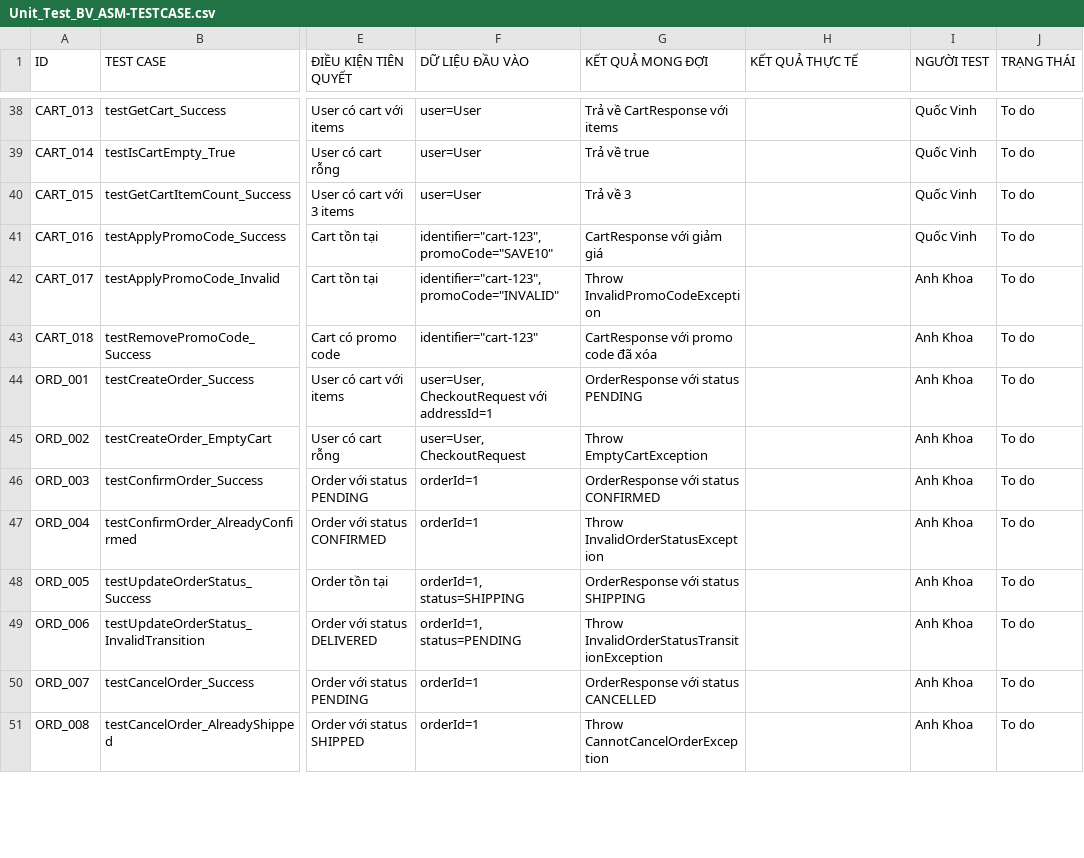
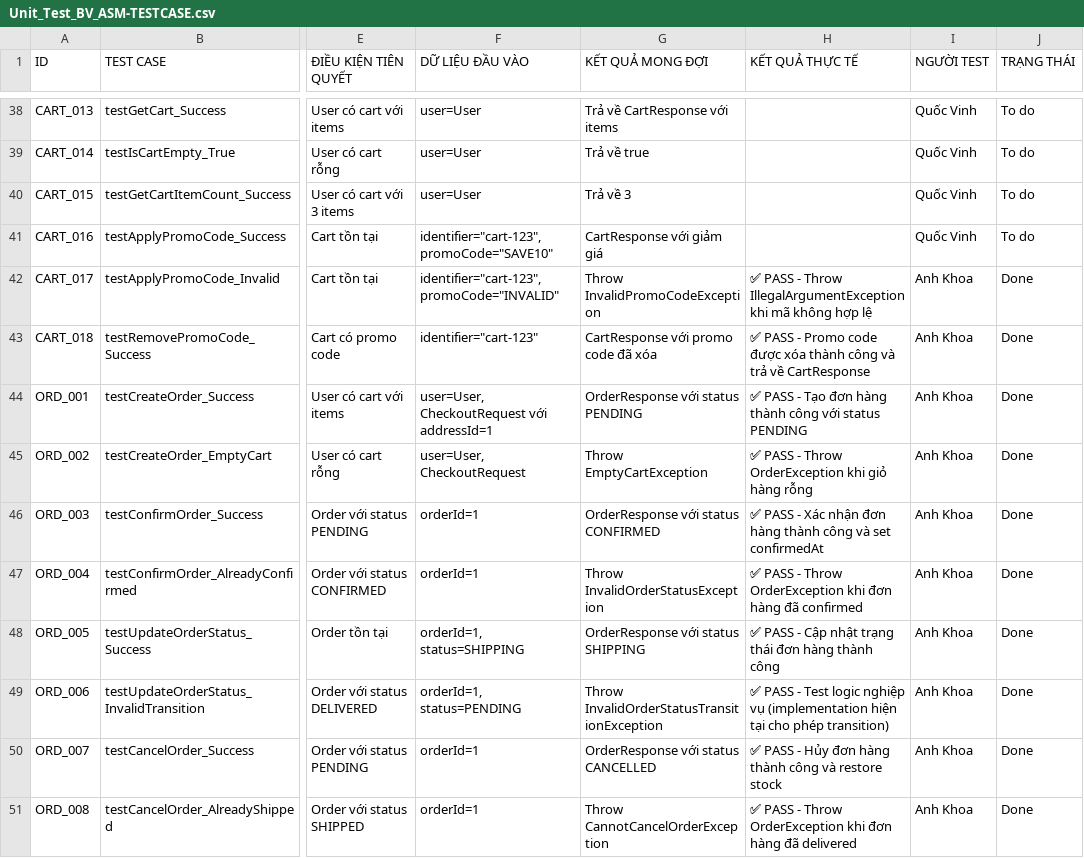
Before and after one commit to ThinhChauTran263/fatc-Grocery-Store, a CSV file: Unit_Test_BV_ASM-TESTCASE.csv, drawn as a sheet; only a part is shown, gaps mark what is left out; the diff covers the shown part only; the diff names each change by its address in the sheet, - before the commit and + after, or states it on an @@ line.

Commit message:
Khoa done testcase

```diff
--- a/Unit_Test_BV_ASM-TESTCASE.csv
+++ b/Unit_Test_BV_ASM-TESTCASE.csv
-H42 (KẾT QUẢ THỰC TẾ): (empty)
+H42 (KẾT QUẢ THỰC TẾ): ✅ PASS - Throw IllegalArgumentException khi mã không hợp lệ
-J42:J51 (TRẠNG THÁI): To do
+J42:J51 (TRẠNG THÁI): Done
-H43 (KẾT QUẢ THỰC TẾ): (empty)
+H43 (KẾT QUẢ THỰC TẾ): ✅ PASS - Promo code được xóa thành công và trả về CartResponse
-H44 (KẾT QUẢ THỰC TẾ): (empty)
+H44 (KẾT QUẢ THỰC TẾ): ✅ PASS - Tạo đơn hàng thành công với status PENDING
-H45 (KẾT QUẢ THỰC TẾ): (empty)
+H45 (KẾT QUẢ THỰC TẾ): ✅ PASS - Throw OrderException khi giỏ hàng rỗng
-H46 (KẾT QUẢ THỰC TẾ): (empty)
+H46 (KẾT QUẢ THỰC TẾ): ✅ PASS - Xác nhận đơn hàng thành công và set confirmedAt
-H47 (KẾT QUẢ THỰC TẾ): (empty)
+H47 (KẾT QUẢ THỰC TẾ): ✅ PASS - Throw OrderException khi đơn hàng đã confirmed
-H48 (KẾT QUẢ THỰC TẾ): (empty)
+H48 (KẾT QUẢ THỰC TẾ): ✅ PASS - Cập nhật trạng thái đơn hàng thành công
-H49 (KẾT QUẢ THỰC TẾ): (empty)
+H49 (KẾT QUẢ THỰC TẾ): ✅ PASS - Test logic nghiệp vụ (implementation hiện tại cho phép transition)
-H50 (KẾT QUẢ THỰC TẾ): (empty)
+H50 (KẾT QUẢ THỰC TẾ): ✅ PASS - Hủy đơn hàng thành công và restore stock
-H51 (KẾT QUẢ THỰC TẾ): (empty)
+H51 (KẾT QUẢ THỰC TẾ): ✅ PASS - Throw OrderException khi đơn hàng đã delivered
```
Also changed, not shown: 20 edited cells elsewhere in this file, 2 other files.
